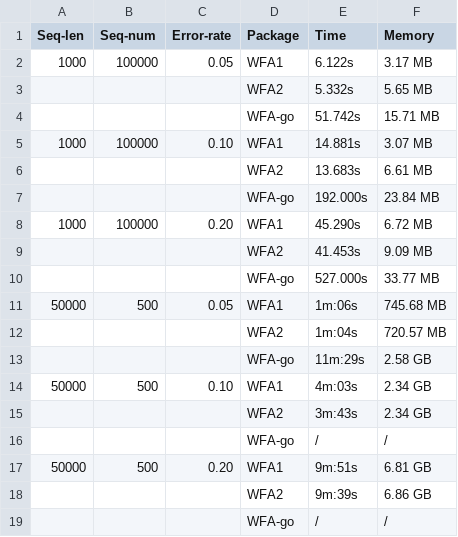
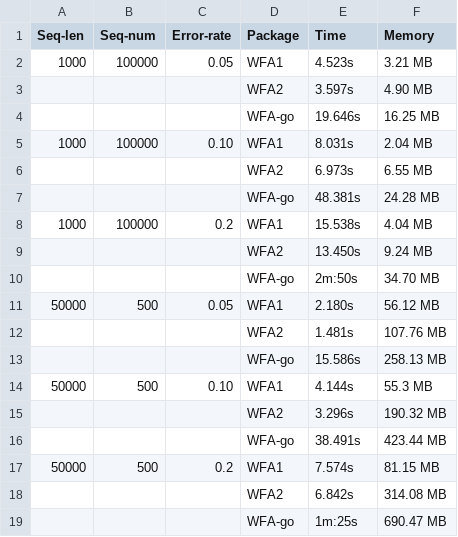
Before and after one commit to shenwei356/wfa, a TSV file: benchmark.tsv, drawn as a sheet.

```diff
--- a/benchmark.tsv
+++ b/benchmark.tsv
@@ -1,19 +1,19 @@
 Seq-len	Seq-num	Error-rate	Package	Time	Memory
-1000	100000	0.05	WFA1	6.122s	3.17 MB
-			WFA2	5.332s	5.65 MB
-			WFA-go	51.742s	15.71 MB
-1000	100000	0.10	WFA1	14.881s	3.07 MB
-			WFA2	13.683s	6.61 MB
-			WFA-go	192.000s	23.84 MB
-1000	100000	0.20	WFA1	45.290s	6.72 MB
-			WFA2	41.453s	9.09 MB
-			WFA-go	527.000s	33.77 MB
-50000	500	0.05	WFA1	1m:06s	745.68 MB
-			WFA2	1m:04s	720.57 MB
-			WFA-go	11m:29s	2.58 GB
-50000	500	0.10	WFA1	4m:03s	2.34 GB
-			WFA2	3m:43s	2.34 GB
-			WFA-go	/	/
-50000	500	0.20	WFA1	9m:51s	6.81 GB
-			WFA2	9m:39s	6.86 GB
-			WFA-go	/	/
+1000	100000	0.05	WFA1	4.523s	3.21 MB
+			WFA2	3.597s	4.90 MB
+			WFA-go	19.646s	16.25 MB
+1000	100000	0.10	WFA1	8.031s	2.04 MB
+			WFA2	6.973s	6.55 MB
+			WFA-go	48.381s	24.28 MB
+1000	100000	0.2	WFA1	15.538s	4.04 MB
+			WFA2	13.450s	9.24 MB
+			WFA-go	2m:50s	34.70 MB
+50000	500	0.05	WFA1	2.180s	56.12 MB
+			WFA2	1.481s	107.76 MB
+			WFA-go	15.586s	258.13 MB
+50000	500	0.10	WFA1	4.144s	55.3 MB
+			WFA2	3.296s	190.32 MB
+			WFA-go	38.491s	423.44 MB
+50000	500	0.2	WFA1	7.574s	81.15 MB
+			WFA2	6.842s	314.08 MB
+			WFA-go	1m:25s	690.47 MB
```
Also changed, not shown: 5 other files.
